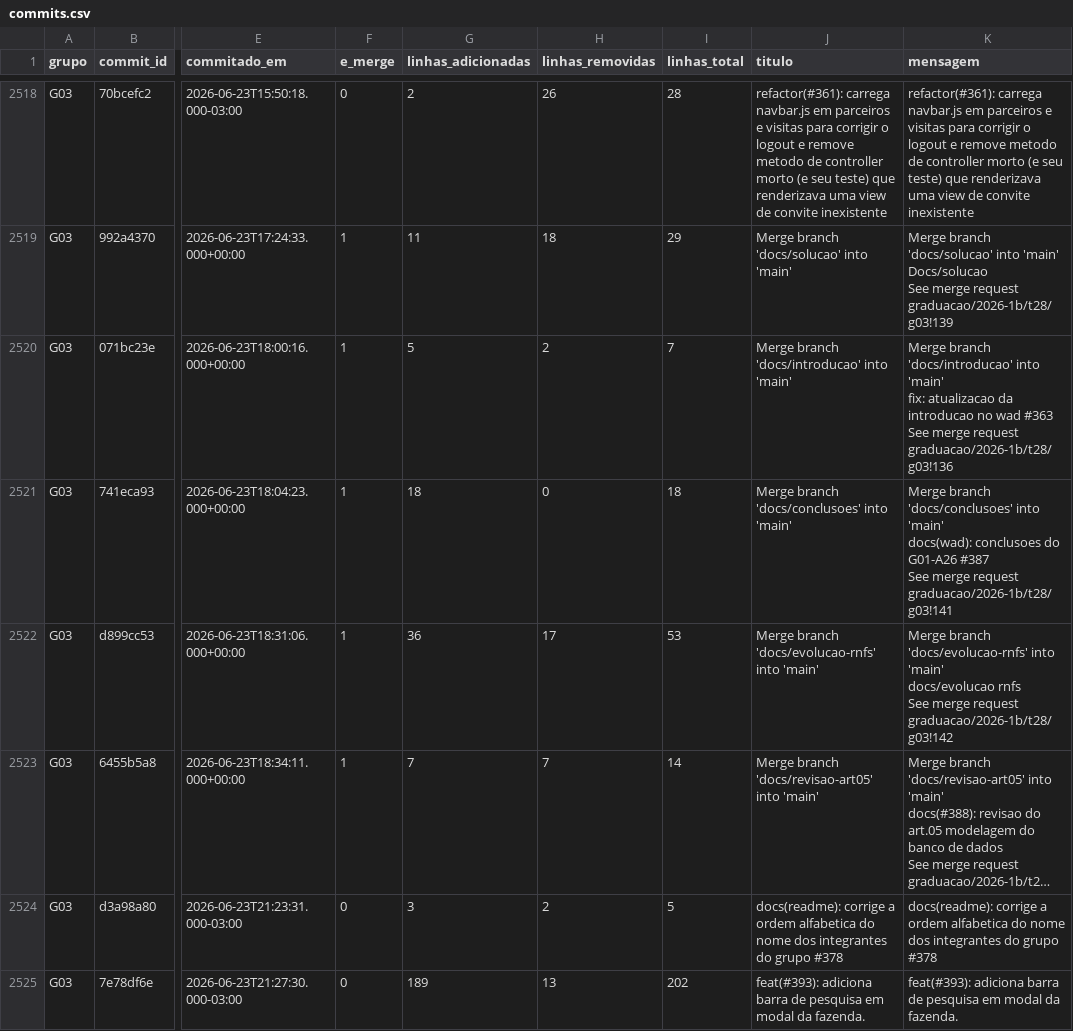
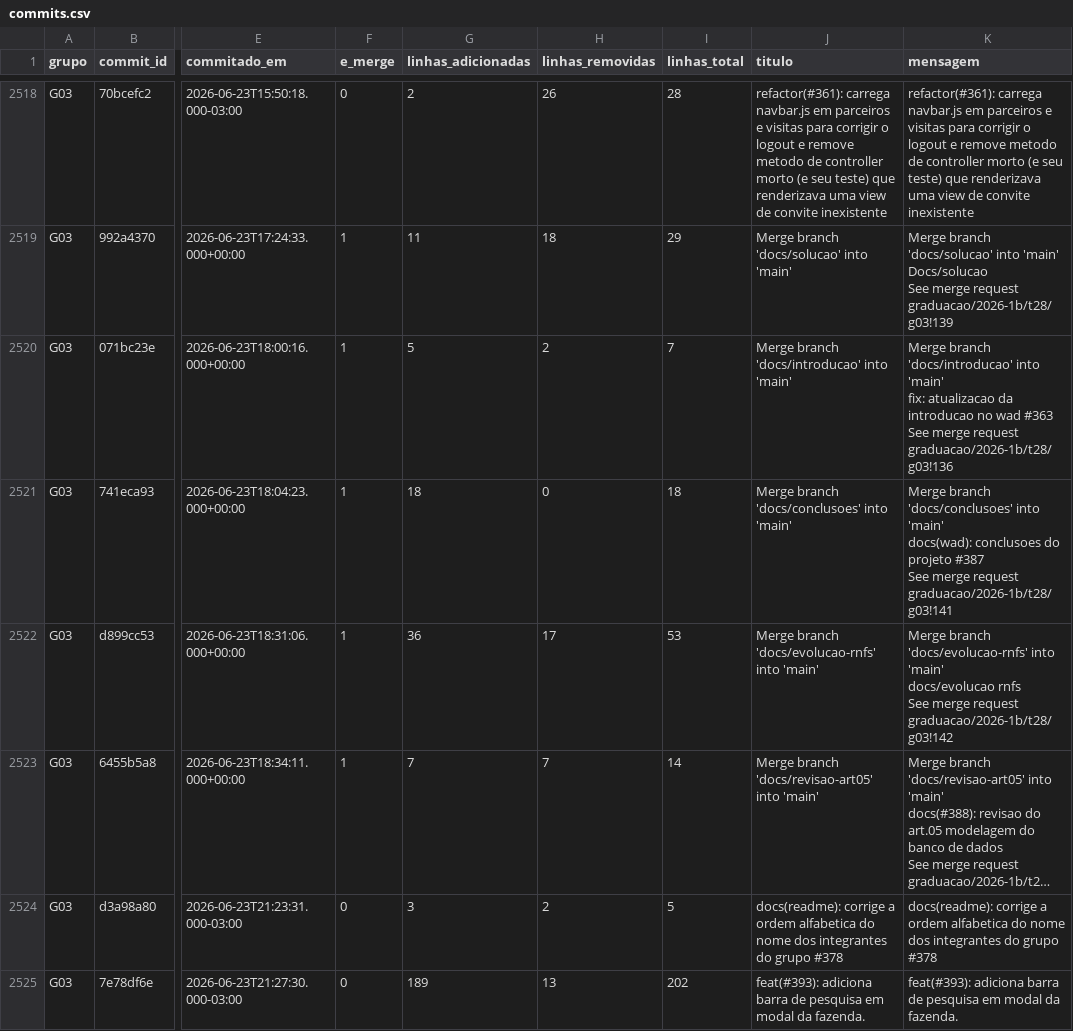
Before and after one commit to afonsolelis/aulas_mackenzie, a CSV file: dados/projeto_pbl/commits.csv, drawn as a sheet; only a part is shown, gaps mark what is left out; long unchanged cells end in …; ↵ is a line break in a cell; the diff covers the shown part only; the diff names each change by its address in the sheet, - before the commit and + after, or states it on an @@ line.

```diff
--- a/dados/projeto_pbl/commits.csv
+++ b/dados/projeto_pbl/commits.csv
-K2521 (mensagem): …conclusoes do G01-A26 #387 ↵ See…
+K2521 (mensagem): …conclusoes do projeto #387 ↵ See…
```
Also changed, not shown: 91 edited cells elsewhere in this file, dados/projeto_pbl/cartoes.csv, dados/projeto_pbl/merge_requests.csv, 19 other files.
